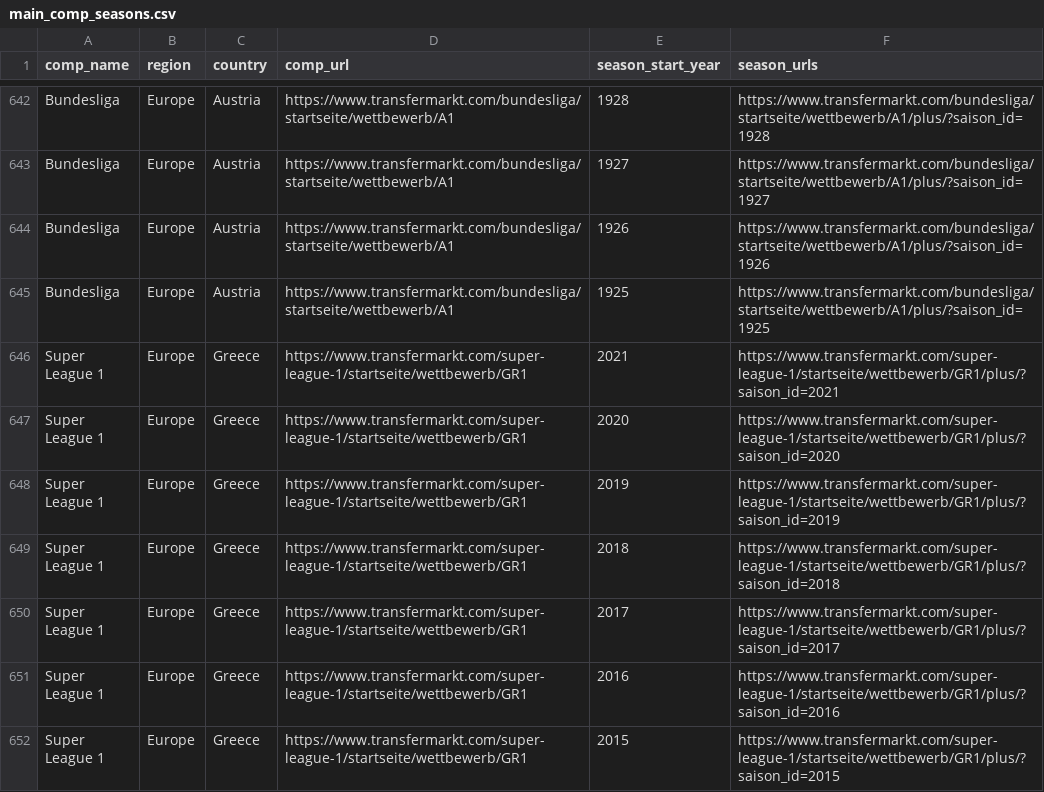
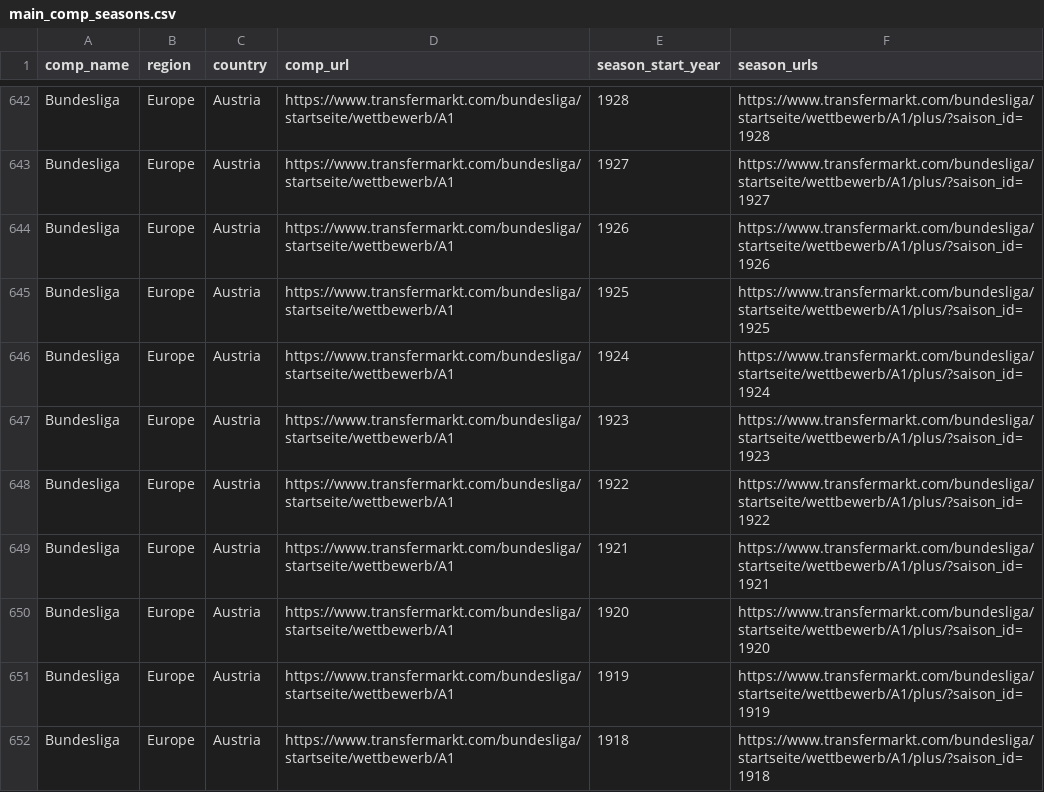
Before and after one commit to JaseZiv/worldfootballR_data, a CSV file: raw-data/transfermarkt_leagues/main_comp_seasons.csv, drawn as a sheet; only a part is shown, gaps mark what is left out; the shorter side is filled out with more unchanged rows; the diff covers the shown part only; the diff names each change by its address in the sheet, - before the commit and + after, or states it on an @@ line.

Commit message:
updating data

```diff
--- a/raw-data/transfermarkt_leagues/main_comp_seasons.csv
+++ b/raw-data/transfermarkt_leagues/main_comp_seasons.csv
+row 646: Bundesliga | Europe | Austria | https://www.transfermarkt.com/bundesliga/startseite/wettbewerb/A1 | 1924 | https://www.transfermarkt.com/bundesliga/startseite/wettbewerb/A1/plus/?saison_id=1924
+row 647: Bundesliga | Europe | Austria | https://www.transfermarkt.com/bundesliga/startseite/wettbewerb/A1 | 1923 | https://www.transfermarkt.com/bundesliga/startseite/wettbewerb/A1/plus/?saison_id=1923
+row 648: Bundesliga | Europe | Austria | https://www.transfermarkt.com/bundesliga/startseite/wettbewerb/A1 | 1922 | https://www.transfermarkt.com/bundesliga/startseite/wettbewerb/A1/plus/?saison_id=1922
+row 649: Bundesliga | Europe | Austria | https://www.transfermarkt.com/bundesliga/startseite/wettbewerb/A1 | 1921 | https://www.transfermarkt.com/bundesliga/startseite/wettbewerb/A1/plus/?saison_id=1921
+row 650: Bundesliga | Europe | Austria | https://www.transfermarkt.com/bundesliga/startseite/wettbewerb/A1 | 1920 | https://www.transfermarkt.com/bundesliga/startseite/wettbewerb/A1/plus/?saison_id=1920
+row 651: Bundesliga | Europe | Austria | https://www.transfermarkt.com/bundesliga/startseite/wettbewerb/A1 | 1919 | https://www.transfermarkt.com/bundesliga/startseite/wettbewerb/A1/plus/?saison_id=1919
+row 652: Bundesliga | Europe | Austria | https://www.transfermarkt.com/bundesliga/startseite/wettbewerb/A1 | 1918 | https://www.transfermarkt.com/bundesliga/startseite/wettbewerb/A1/plus/?saison_id=1918
```
Also changed, not shown: 16 added rows and 29 moved rows elsewhere in this file, 1 other file.
